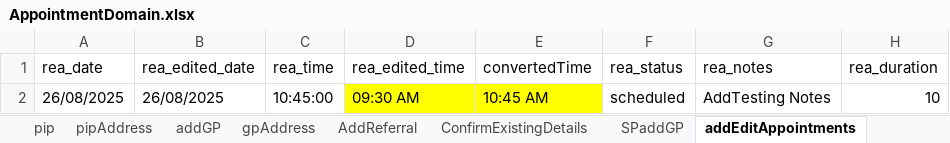
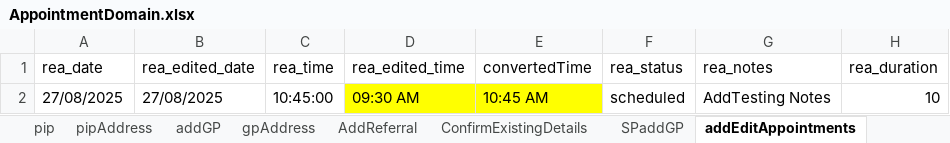
Before and after one commit to manojvyavahare27/C4Automation, an Excel workbook: ExcelFiles/AppointmentDomain.xlsx, sheet addEditAppointments, drawn as a sheet; only a part is shown; values as stored, in another font and other column widths than the file's, no borders; the diff names each change by its address in the sheet, - before the commit and + after, or states it on an @@ line.

```diff
--- a/ExcelFiles/AppointmentDomain.xlsx (sheet addEditAppointments)
+++ b/ExcelFiles/AppointmentDomain.xlsx (sheet addEditAppointments)
-A2 (rea_date): 26/08/2025
+A2 (rea_date): 27/08/2025
-B2 (rea_edited_date): 26/08/2025
+B2 (rea_edited_date): 27/08/2025
```
Also changed, not shown: sheet patientIdentifier, sheet rescheduleAppointments, sheet addPatient, sheet appRoomRemoved, sheet CancelBookAppointment, sheet bookNewAppointments, 3 more sheets, ExcelFiles/PatientDomain.xlsx, ExcelFiles/PharmacyDomain.xlsx, 4 other files.
